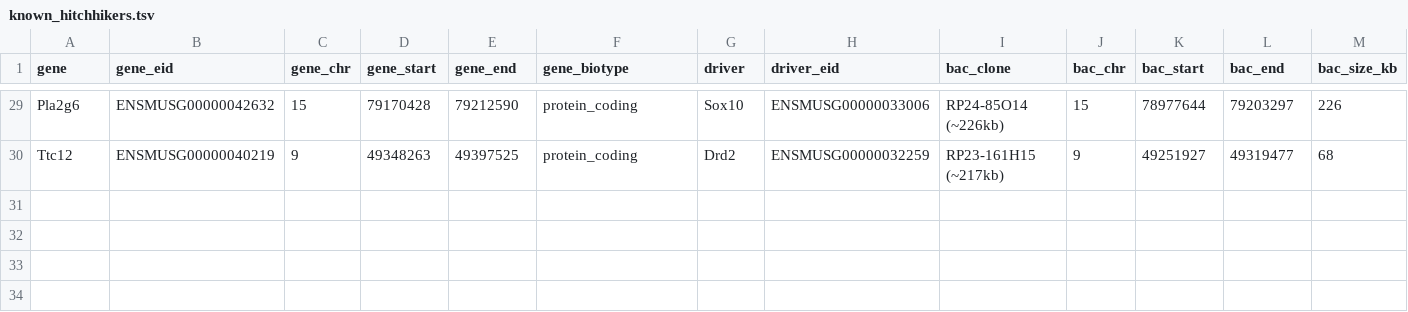
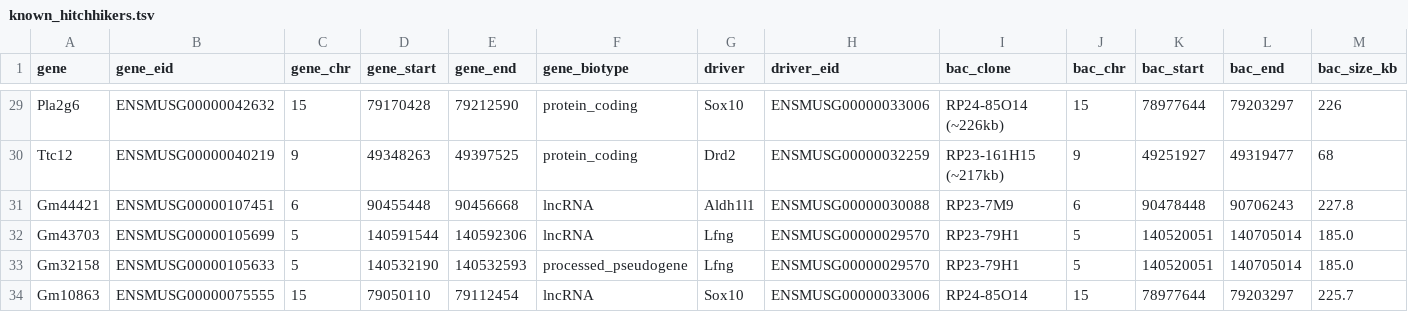
Before and after one commit to fy-neuro/tgscan, a TSV file: src/tgscan/data/known_hitchhikers.tsv, drawn as a sheet; only a part is shown, gaps mark what is left out; rows hold the shown columns only; the diff names each change by its address in the sheet, - before the commit and + after, or states it on an @@ line.

Commit message:
data: +4 ncRNA hitchhikers confirmed (wave_nc first wave, PI approved 08-20)
Gm44421 (Aldh1l1, dual-dataset, in_buffer), Gm43703 + Gm32158 (Lfng,
in_clone, same clone as Ttyh3), Gm10863 (Sox10, in_clone).
All: pct>95% + clean background + cis-1Mb p<1e-3; coords verified from
mm39.gtf at write time. SSOT 33 rows = 25 confirmed + 8 candidate.

```diff
--- a/src/tgscan/data/known_hitchhikers.tsv
+++ b/src/tgscan/data/known_hitchhikers.tsv
+row 31: Gm44421 | ENSMUSG00000107451 | 6 | 90455448 | 90456668 | lncRNA | Aldh1l1 | ENSMUSG00000030088 | RP23-7M9 | 6 | 90478448 | 90706243 | 227.8
+row 32: Gm43703 | ENSMUSG00000105699 | 5 | 140591544 | 140592306 | lncRNA | Lfng | ENSMUSG00000029570 | RP23-79H1 | 5 | 140520051 | 140705014 | 185.0
+row 33: Gm32158 | ENSMUSG00000105633 | 5 | 140532190 | 140532593 | processed_pseudogene | Lfng | ENSMUSG00000029570 | RP23-79H1 | 5 | 140520051 | 140705014 | 185.0
+row 34: Gm10863 | ENSMUSG00000075555 | 15 | 79050110 | 79112454 | lncRNA | Sox10 | ENSMUSG00000033006 | RP24-85O14 | 15 | 78977644 | 79203297 | 225.7
```
